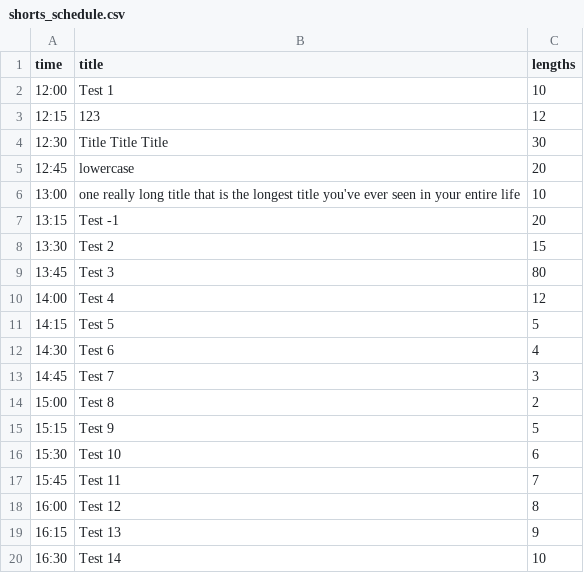
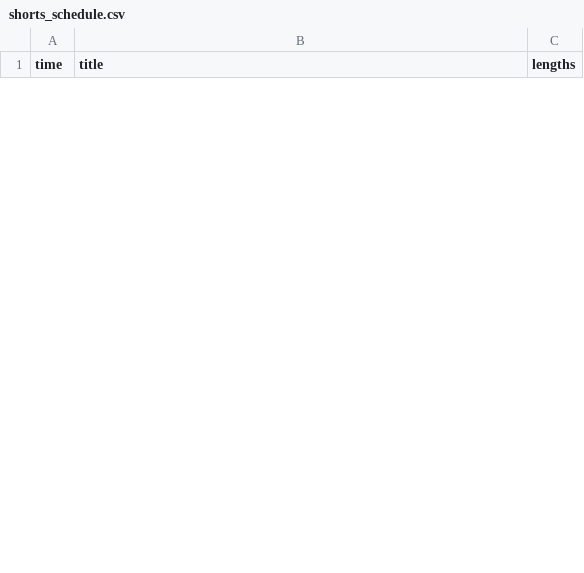
Before and after one commit to joaquinmlofficial-gif/shortsmovietheater, a CSV file: shorts_schedule.csv, drawn as a sheet; only a part is shown; the diff covers the shown part only.

```diff
--- a/shorts_schedule.csv
+++ b/shorts_schedule.csv
@@ -1,20 +1 @@
 time,title,lengths
-12:00,Test 1,10
-12:15,123,12
-12:30,Title Title Title,30
-12:45,lowercase,20
-13:00,one really long title that is the longest title you've ever seen in your entire life,10
-13:15,Test -1,20
-13:30,Test 2,15
-13:45,Test 3,80
-14:00,Test 4,12
-14:15,Test 5,5
-14:30,Test 6,4
-14:45,Test 7,3
-15:00,Test 8,2
-15:15,Test 9,5
-15:30,Test 10,6
-15:45,Test 11,7
-16:00,Test 12,8
-16:15,Test 13,9
-16:30,Test 14,10
```
Also changed, not shown: 15 added rows and 14 removed rows elsewhere in this file, 3 other files.
